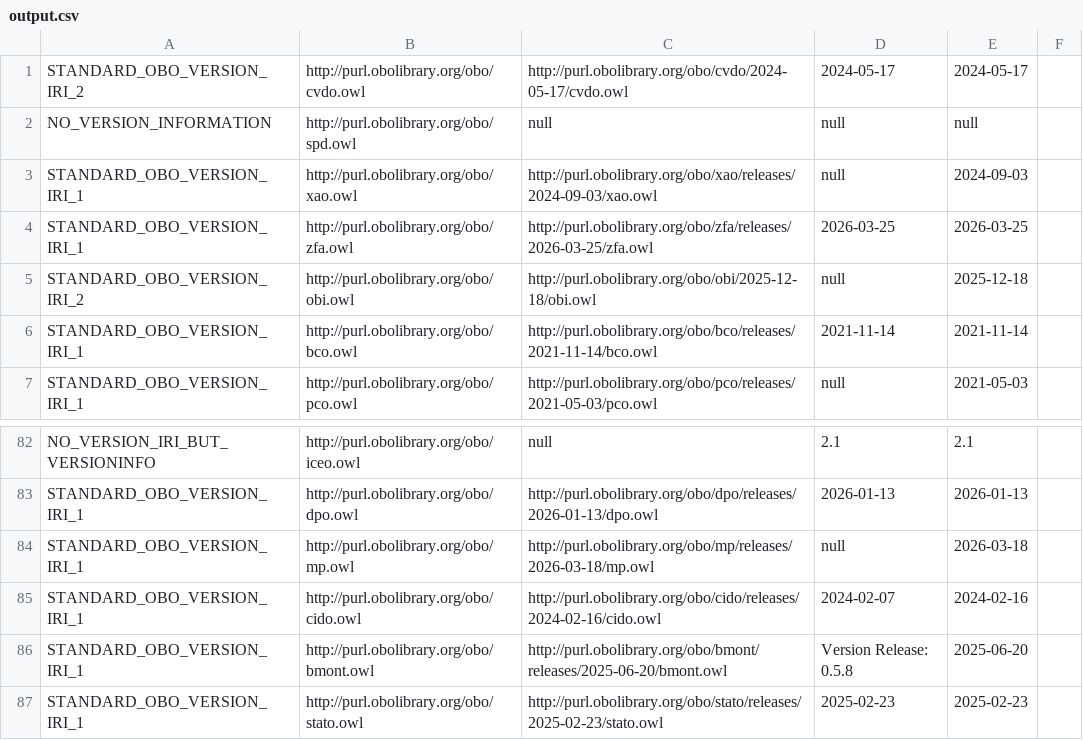
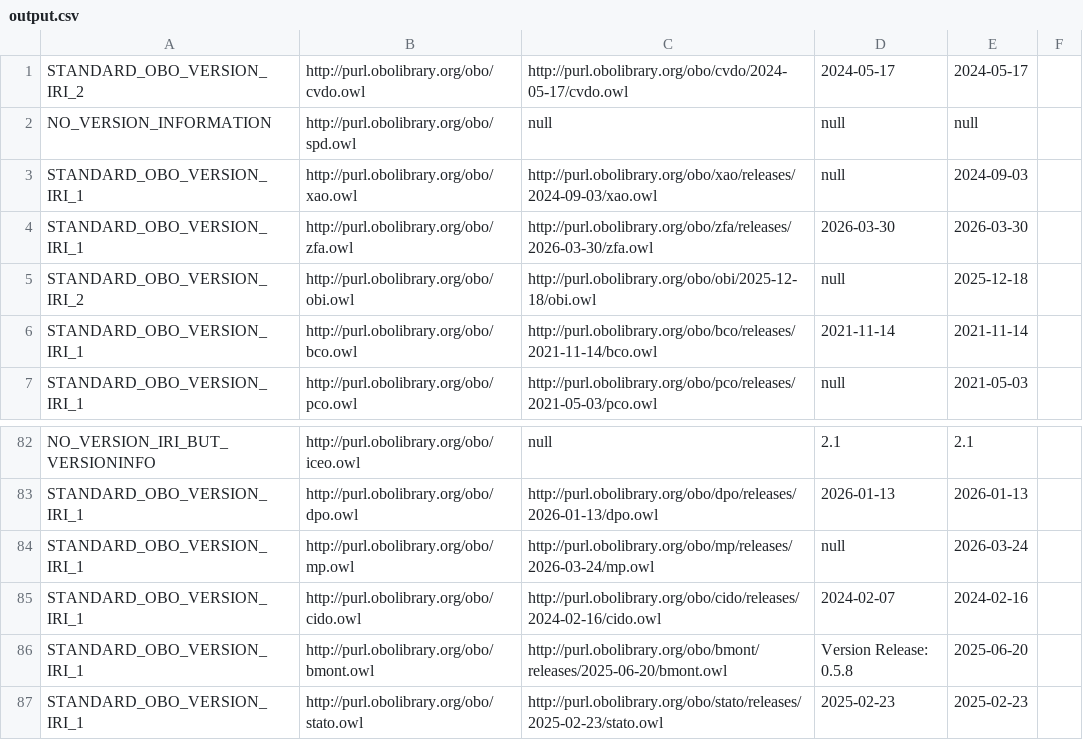
Before and after one commit to psiotwo/ontology-version-extractor, a CSV file: output.csv, drawn as a sheet; only a part is shown, gaps mark what is left out.

```diff
--- a/output.csv
+++ b/output.csv
@@ -3,3 +3,3 @@ NO_VERSION_INFORMATION,http://purl.obolibrary.org/obo/spd.owl,null,null,null,,
 STANDARD_OBO_VERSION_IRI_1,http://purl.obolibrary.org/obo/xao.owl,http://purl.obolibrary.org/obo/xao/releases/2024-09-03/xao.owl,null,2024-09-03,,
-STANDARD_OBO_VERSION_IRI_1,http://purl.obolibrary.org/obo/zfa.owl,http://purl.obolibrary.org/obo/zfa/releases/2026-03-25/zfa.owl,2026-03-25,2026-03-25,,
+STANDARD_OBO_VERSION_IRI_1,http://purl.obolibrary.org/obo/zfa.owl,http://purl.obolibrary.org/obo/zfa/releases/2026-03-30/zfa.owl,2026-03-30,2026-03-30,,
 STANDARD_OBO_VERSION_IRI_2,http://purl.obolibrary.org/obo/obi.owl,http://purl.obolibrary.org/obo/obi/2025-12-18/obi.owl,null,2025-12-18,,
@@ -83,3 +83,3 @@ NO_VERSION_IRI_BUT_VERSIONINFO,http://purl.obolibrary.org/obo/iceo.owl,null,2.1,
 STANDARD_OBO_VERSION_IRI_1,http://purl.obolibrary.org/obo/dpo.owl,http://purl.obolibrary.org/obo/dpo/releases/2026-01-13/dpo.owl,2026-01-13,2026-01-13,,
-STANDARD_OBO_VERSION_IRI_1,http://purl.obolibrary.org/obo/mp.owl,http://purl.obolibrary.org/obo/mp/releases/2026-03-18/mp.owl,null,2026-03-18,,
+STANDARD_OBO_VERSION_IRI_1,http://purl.obolibrary.org/obo/mp.owl,http://purl.obolibrary.org/obo/mp/releases/2026-03-24/mp.owl,null,2026-03-24,,
 STANDARD_OBO_VERSION_IRI_1,http://purl.obolibrary.org/obo/cido.owl,http://purl.obolibrary.org/obo/cido/releases/2024-02-16/cido.owl,2024-02-07,2024-02-16,,
```
Also changed, not shown: 2 other files.
